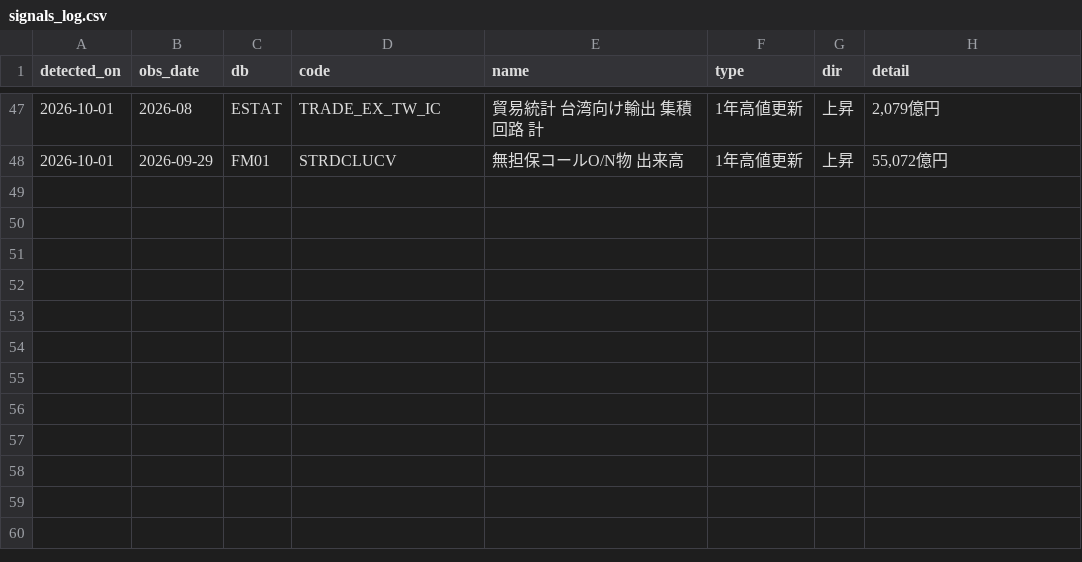
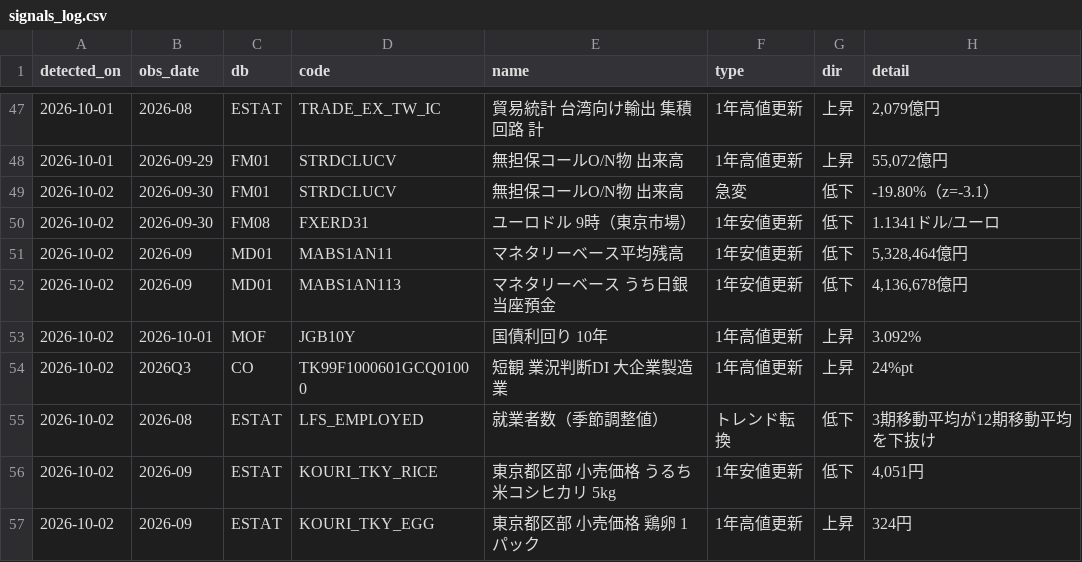
Before and after one commit to git-san-934/portal, a CSV file: boj-stats/pipeline/reports/signals_log.csv, drawn as a sheet; only a part is shown, gaps mark what is left out; the diff names each change by its address in the sheet, - before the commit and + after, or states it on an @@ line.

```diff
--- a/boj-stats/pipeline/reports/signals_log.csv
+++ b/boj-stats/pipeline/reports/signals_log.csv
+row 49: 2026-10-02 | 2026-09-30 | FM01 | STRDCLUCV | 無担保コールO/N物 出来高 | 急変 | 低下 | -19.80%（z=-3.1）
+row 50: 2026-10-02 | 2026-09-30 | FM08 | FXERD31 | ユーロドル 9時（東京市場） | 1年安値更新 | 低下 | 1.1341ドル/ユーロ
+row 51: 2026-10-02 | 2026-09 | MD01 | MABS1AN11 | マネタリーベース平均残高 | 1年安値更新 | 低下 | 5,328,464億円
+row 52: 2026-10-02 | 2026-09 | MD01 | MABS1AN113 | マネタリーベース うち日銀当座預金 | 1年安値更新 | 低下 | 4,136,678億円
+row 53: 2026-10-02 | 2026-10-01 | MOF | JGB10Y | 国債利回り 10年 | 1年高値更新 | 上昇 | 3.092%
+row 54: 2026-10-02 | 2026Q3 | CO | TK99F1000601GCQ01000 | 短観 業況判断DI 大企業製造業 | 1年高値更新 | 上昇 | 24%pt
+row 55: 2026-10-02 | 2026-08 | ESTAT | LFS_EMPLOYED | 就業者数（季節調整値） | トレンド転換 | 低下 | 3期移動平均が12期移動平均を下抜け
+row 56: 2026-10-02 | 2026-09 | ESTAT | KOURI_TKY_RICE | 東京都区部 小売価格 うるち米コシヒカリ 5kg | 1年安値更新 | 低下 | 4,051円
+row 57: 2026-10-02 | 2026-09 | ESTAT | KOURI_TKY_EGG | 東京都区部 小売価格 鶏卵 1パック | 1年高値更新 | 上昇 | 324円
```
Also changed, not shown: boj-stats/pipeline/data/FM01_STRDCLUCON.csv, boj-stats/pipeline/data/FM01_STRDCLUCV.csv, 24 other files.
